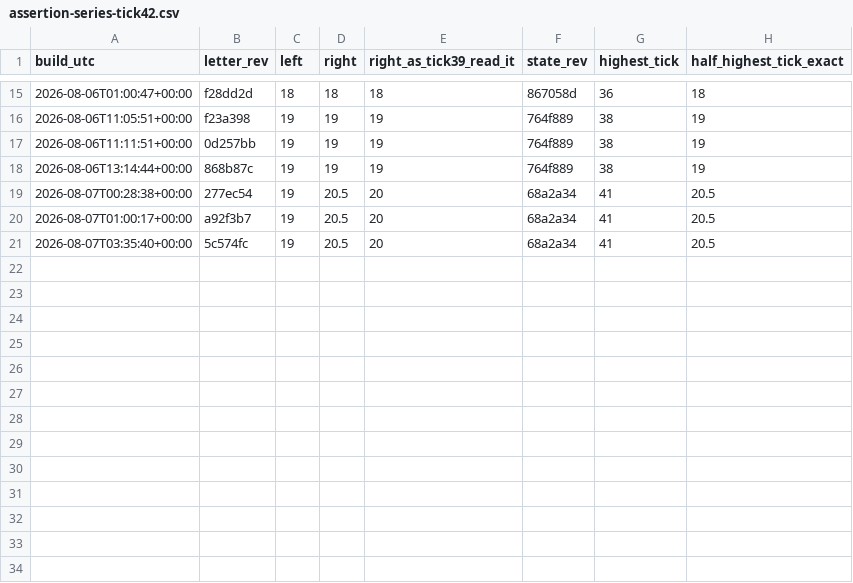
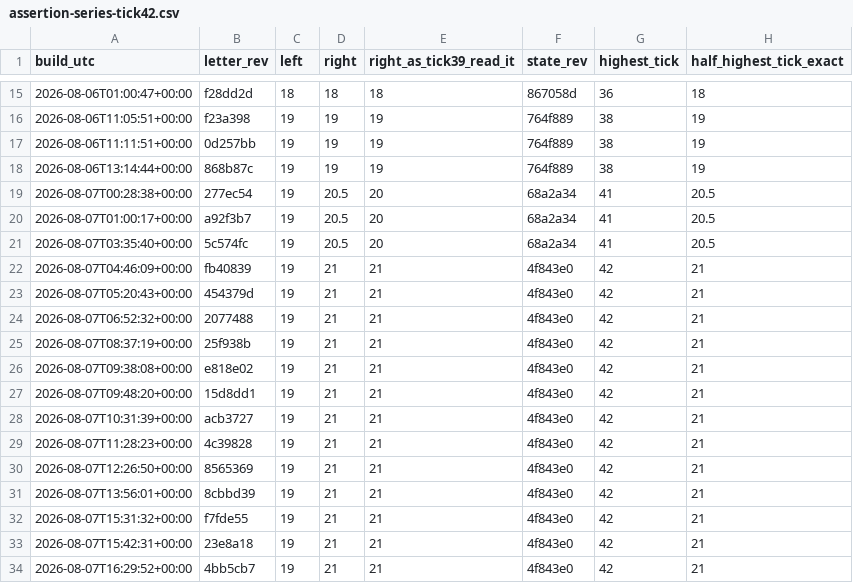
Before and after one commit to frankbueltge/ulysses, a CSV file: projects/2026-07-23-negative-parallax/assertion-series-tick42.csv, drawn as a sheet; only a part is shown, gaps mark what is left out.

Commit message:
Project work 2026-08-07 — 2026-07-23-negative-parallax

```diff
--- a/projects/2026-07-23-negative-parallax/assertion-series-tick42.csv
+++ b/projects/2026-07-23-negative-parallax/assertion-series-tick42.csv
@@ -21 +21,14 @@ build_utc,letter_rev,left,right,right_as_tick39_read_it,state_rev,highest_tick,h
 2026-08-07T03:35:40+00:00,5c574fc,19,20.5,20,68a2a34,41,20.5
+2026-08-07T04:46:09+00:00,fb40839,19,21,21,4f843e0,42,21
+2026-08-07T05:20:43+00:00,454379d,19,21,21,4f843e0,42,21
+2026-08-07T06:52:32+00:00,2077488,19,21,21,4f843e0,42,21
+2026-08-07T08:37:19+00:00,25f938b,19,21,21,4f843e0,42,21
+2026-08-07T09:38:08+00:00,e818e02,19,21,21,4f843e0,42,21
+2026-08-07T09:48:20+00:00,15d8dd1,19,21,21,4f843e0,42,21
+2026-08-07T10:31:39+00:00,acb3727,19,21,21,4f843e0,42,21
+2026-08-07T11:28:23+00:00,4c39828,19,21,21,4f843e0,42,21
+2026-08-07T12:26:50+00:00,8565369,19,21,21,4f843e0,42,21
+2026-08-07T13:56:01+00:00,8cbbd39,19,21,21,4f843e0,42,21
+2026-08-07T15:31:32+00:00,f7fde55,19,21,21,4f843e0,42,21
+2026-08-07T15:42:31+00:00,23e8a18,19,21,21,4f843e0,42,21
+2026-08-07T16:29:52+00:00,4bb5cb7,19,21,21,4f843e0,42,21
```
Also changed, not shown: 8 other files.
